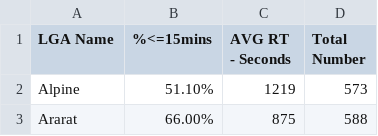
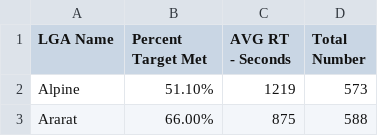
Before and after one commit to ssul0014/3179, a CSV file: Vis2/Data/vic_response_time.csv, drawn as a sheet; only a part is shown.

Commit message:
Add files via upload

```diff
--- a/Vis2/Data/vic_response_time.csv
+++ b/Vis2/Data/vic_response_time.csv
@@ -1,2 +1,2 @@
-LGA Name,%<=15mins,AVG RT - Seconds,Total Number
+LGA Name,Percent Target Met,AVG RT - Seconds,Total Number
 Alpine,51.10%,1219,573
```
